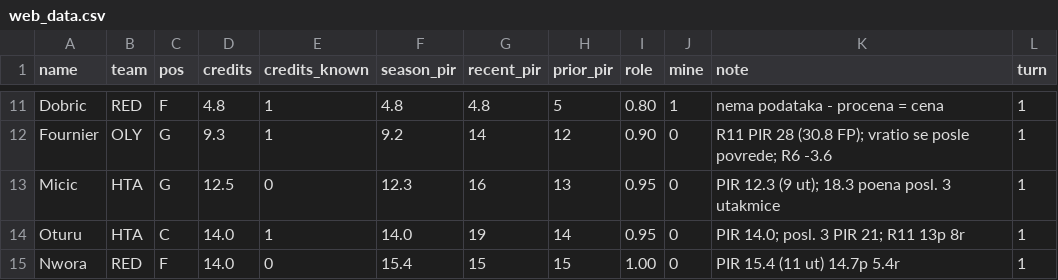
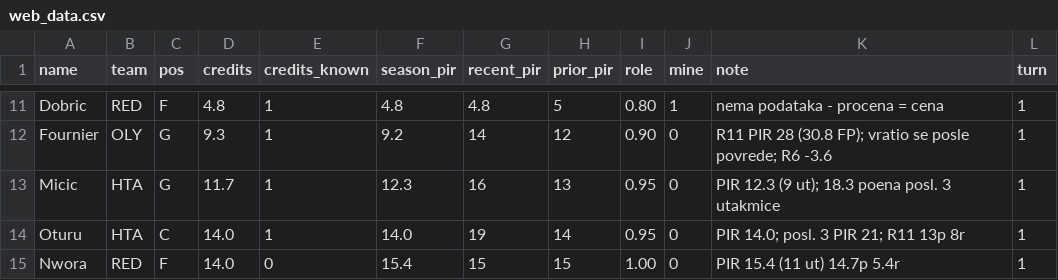
Before and after one commit to DjordjeGlisic/AOR1, a CSV file: euroleague-fantasy/web_data.csv, drawn as a sheet; only a part is shown, gaps mark what is left out.

```diff
--- a/euroleague-fantasy/web_data.csv
+++ b/euroleague-fantasy/web_data.csv
@@ -12,3 +12,3 @@ Dobric,RED,F,4.8,1,4.8,4.8,5,0.80,1,nema podataka - procena = cena,1
 Fournier,OLY,G,9.3,1,9.2,14,12,0.90,0,R11 PIR 28 (30.8 FP); vratio se posle povrede; R6 -3.6,1
-Micic,HTA,G,12.5,0,12.3,16,13,0.95,0,PIR 12.3 (9 ut); 18.3 poena posl. 3 utakmice,1
+Micic,HTA,G,11.7,1,12.3,16,13,0.95,0,PIR 12.3 (9 ut); 18.3 poena posl. 3 utakmice,1
 Oturu,HTA,C,14.0,1,14.0,19,14,0.95,0,PIR 14.0; posl. 3 PIR 21; R11 13p 8r,1
```
Also changed, not shown: 1 other file.
